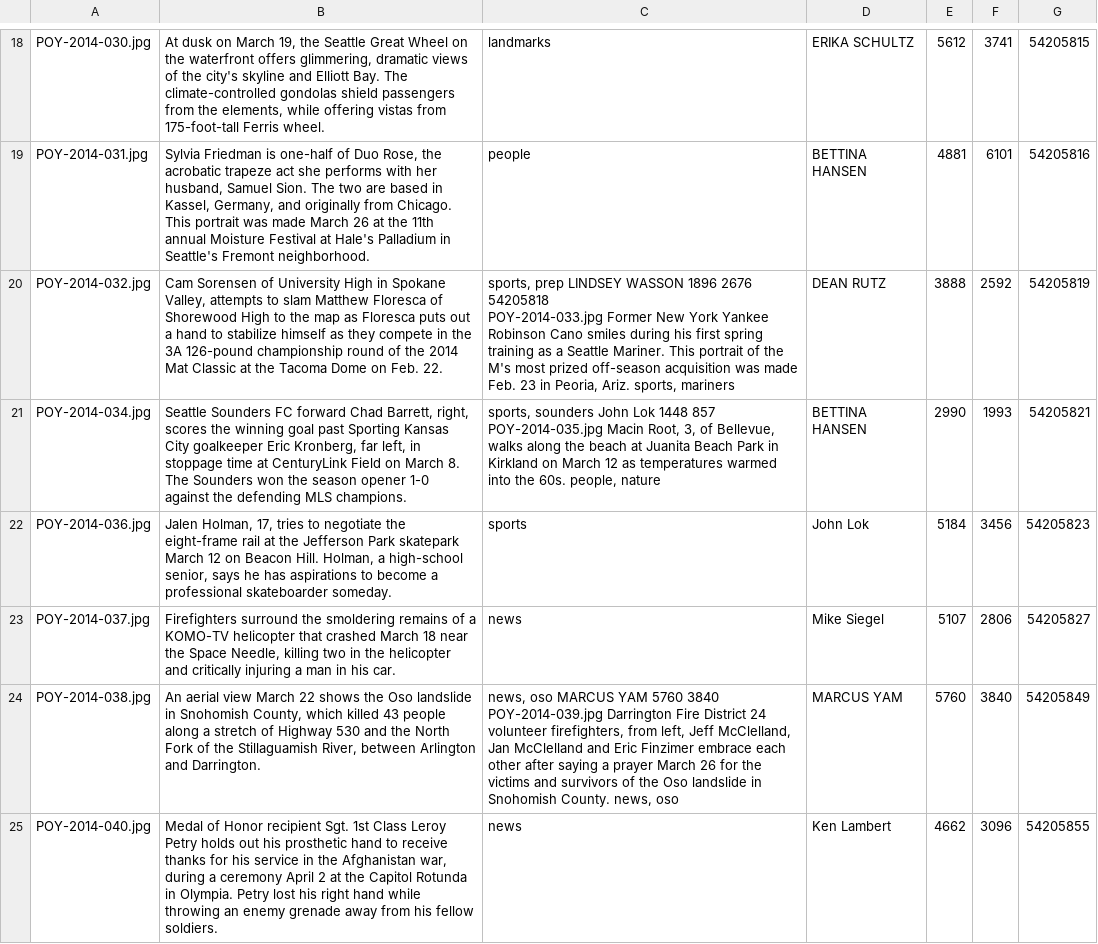
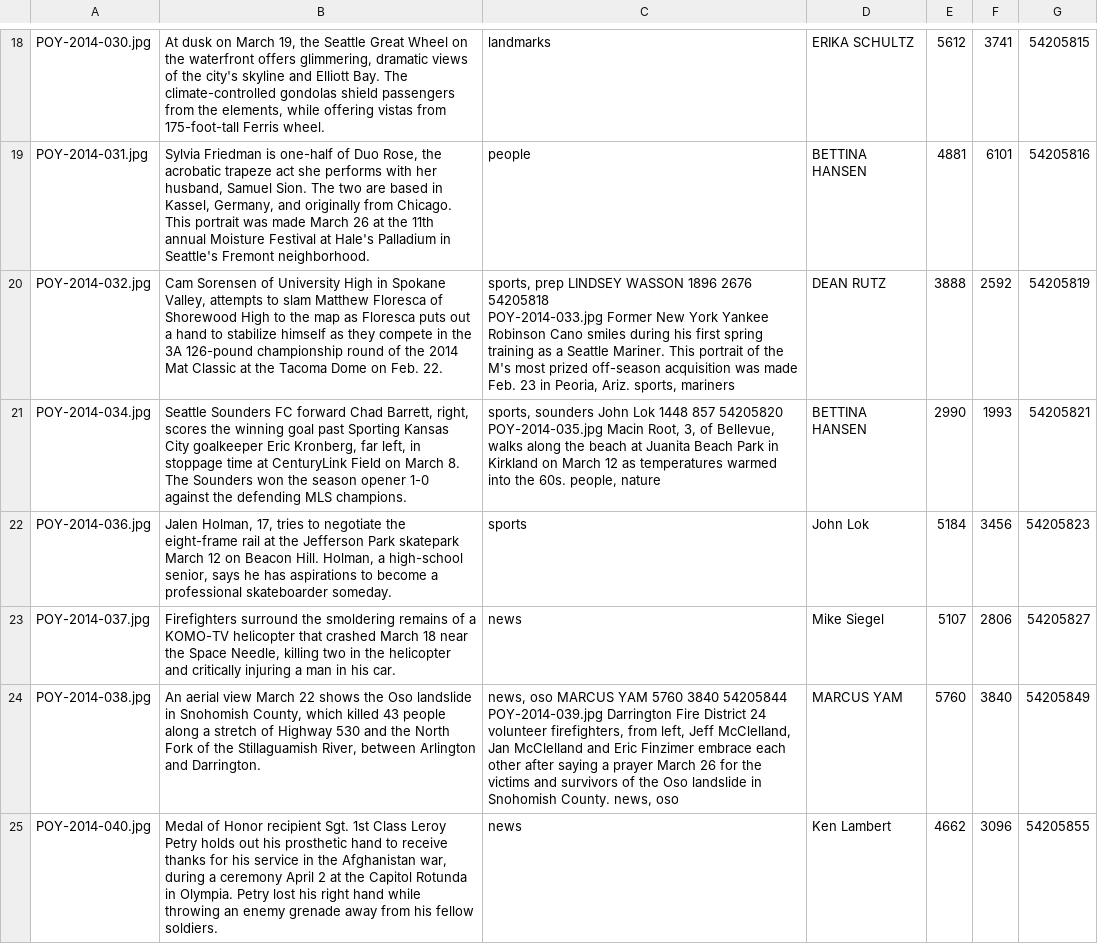
Before and after one commit to seattletimes/photo-of-the-year-2014, a TSV file: data/photos.tsv, drawn as a sheet; only a part is shown, gaps mark what is left out; the diff covers the shown part only.

```diff
--- a/data/photos.tsv
+++ b/data/photos.tsv
@@ -33,8 +33,8 @@ POY-2014-032.jpg	Cam Sorensen of University High in Spokane Valley, attempts to
 POY-2014-033.jpg	Former New York Yankee Robinson Cano smiles during his first spring training as a Seattle Mariner. This portrait of the M's most prized off-season acquisition was made Feb. 23 in Peoria, Ariz.	"sports, mariners	DEAN RUTZ	3888	2592	54205819
-POY-2014-034.jpg	Seattle Sounders FC forward Chad Barrett, right, scores the winning goal past Sporting Kansas City goalkeeper Eric Kronberg, far left, in stoppage time at CenturyLink Field on March 8. The Sounders won the season opener 1-0 against the defending MLS champions. 	"sports, sounders	John Lok	1448	857	
-POY-2014-035.jpg	Macin Root, 3, of Bellevue, walks along the beach at Juanita Beach Park in Kirkland on March 12 as temperatures warmed into the 60s.	"people, nature	BETTINA HANSEN	2990	1993	54205821
+POY-2014-034.jpg	Seattle Sounders FC forward Chad Barrett, right, scores the winning goal past Sporting Kansas City goalkeeper Eric Kronberg, far left, in stoppage time at CenturyLink Field on March 8. The Sounders won the season opener 1-0 against the defending MLS champions. 	"sports, sounders	John Lok	1448	857	54205820
+POY-2014-035.jpg	Macin Root, 3, of Bellevue, walks along the beach at Juanita Beach Park in Kirkland on March 12 as temperatures warmed into the 60s.	"people, nature	BETTINA HANSEN	2990	1993	54205821
 POY-2014-036.jpg	Jalen Holman, 17, tries to negotiate the eight-frame rail at the Jefferson Park skatepark March 12 on Beacon Hill. Holman, a high-school senior, says he has aspirations to become a professional skateboarder someday. 	sports	John Lok	5184	3456	54205823
 POY-2014-037.jpg	Firefighters surround the smoldering remains of a KOMO-TV helicopter that crashed March 18 near the Space Needle, killing two in the helicopter and critically injuring a man in his car.	news	Mike Siegel	5107	2806	54205827
-POY-2014-038.jpg	An aerial view March 22 shows the Oso landslide in Snohomish County, which killed 43 people along a stretch of Highway 530 and the North Fork of the Stillaguamish River, between Arlington and Darrington. 	"news, oso	MARCUS YAM	5760	3840	
-POY-2014-039.jpg	Darrington Fire District 24 volunteer firefighters, from left, Jeff McClelland, Jan McClelland and Eric Finzimer embrace each other after saying a prayer March 26 for the victims and survivors of the Oso landslide in Snohomish County.	"news, oso	MARCUS YAM	5760	3840	54205849
+POY-2014-038.jpg	An aerial view March 22 shows the Oso landslide in Snohomish County, which killed 43 people along a stretch of Highway 530 and the North Fork of the Stillaguamish River, between Arlington and Darrington. 	"news, oso	MARCUS YAM	5760	3840	54205844
+POY-2014-039.jpg	Darrington Fire District 24 volunteer firefighters, from left, Jeff McClelland, Jan McClelland and Eric Finzimer embrace each other after saying a prayer March 26 for the victims and survivors of the Oso landslide in Snohomish County.	"news, oso	MARCUS YAM	5760	3840	54205849
 POY-2014-040.jpg	Medal of Honor recipient Sgt. 1st Class Leroy Petry holds out his prosthetic hand to receive thanks for his service in the Afghanistan war, during a ceremony April 2 at the Capitol Rotunda in Olympia. Petry lost his right hand while throwing an enemy grenade away from his fellow soldiers.	news	Ken Lambert	4662	3096	54205855
```
Also changed, not shown: 9 edited cells elsewhere in this file, 2 other files.
